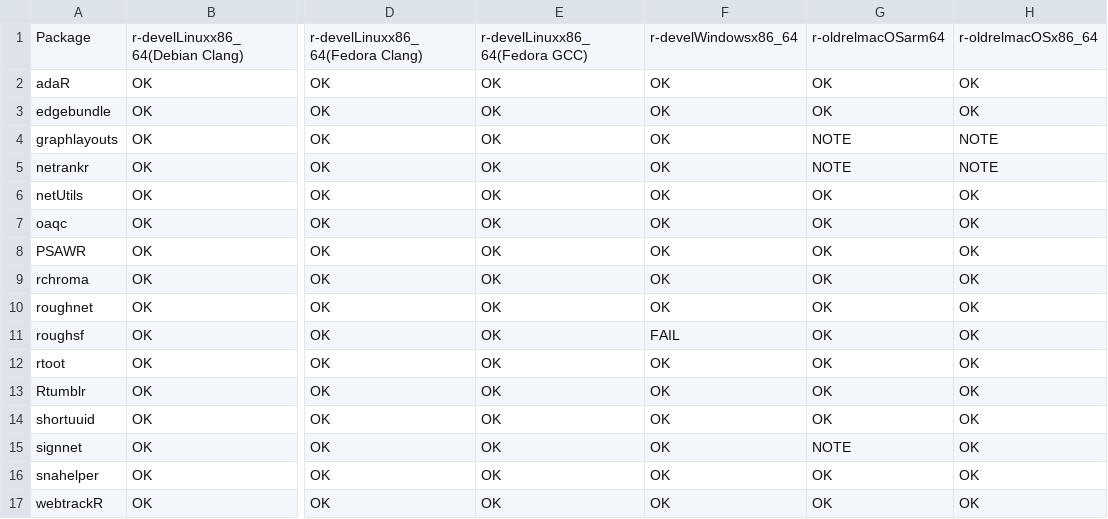
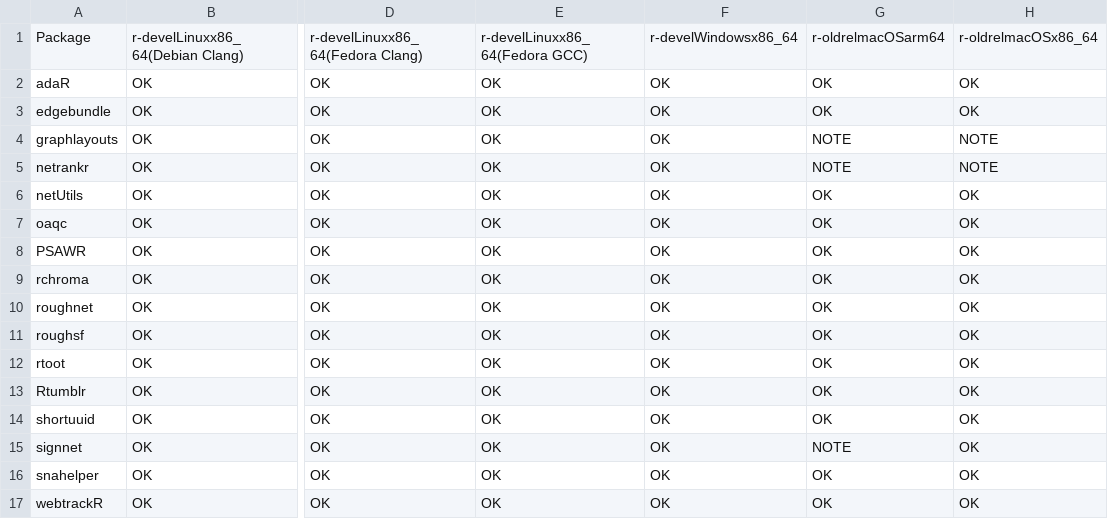
Before and after one commit to schochastics/gh-dashboard, a CSV file: cran_status.csv, drawn as a sheet; only a part is shown, gaps mark what is left out; the diff names each change by its address in the sheet, - before the commit and + after, or states it on an @@ line.

```diff
--- a/cran_status.csv
+++ b/cran_status.csv
-F11: FAIL
+F11: OK
```
Also changed, not shown: current_week.csv, last_week.csv.
